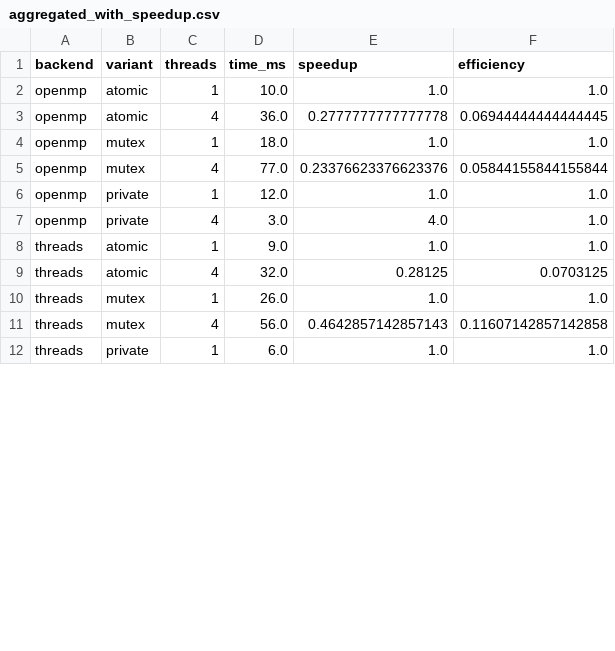
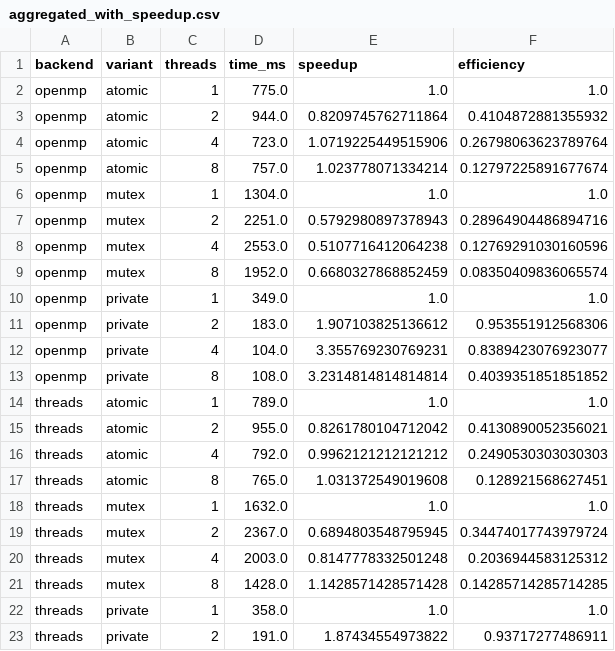
Before and after one commit to Sebasteuo/openmp-stdthread, a CSV file: results/aggregated_with_speedup.csv, drawn as a sheet; only a part is shown; the diff covers the shown part only.

Commit message:
Perf - threads

```diff
--- a/results/aggregated_with_speedup.csv
+++ b/results/aggregated_with_speedup.csv
@@ -1,12 +1,23 @@
 backend,variant,threads,time_ms,speedup,efficiency
-openmp,atomic,1,10.0,1.0,1.0
-openmp,atomic,4,36.0,0.2777777777777778,0.06944444444444445
-openmp,mutex,1,18.0,1.0,1.0
-openmp,mutex,4,77.0,0.23376623376623376,0.05844155844155844
-openmp,private,1,12.0,1.0,1.0
-openmp,private,4,3.0,4.0,1.0
-threads,atomic,1,9.0,1.0,1.0
-threads,atomic,4,32.0,0.28125,0.0703125
-threads,mutex,1,26.0,1.0,1.0
-threads,mutex,4,56.0,0.4642857142857143,0.11607142857142858
-threads,private,1,6.0,1.0,1.0
+openmp,atomic,1,775.0,1.0,1.0
+openmp,atomic,2,944.0,0.8209745762711864,0.4104872881355932
+openmp,atomic,4,723.0,1.0719225449515906,0.26798063623789764
+openmp,atomic,8,757.0,1.023778071334214,0.12797225891677674
+openmp,mutex,1,1304.0,1.0,1.0
+openmp,mutex,2,2251.0,0.5792980897378943,0.28964904486894716
+openmp,mutex,4,2553.0,0.5107716412064238,0.12769291030160596
+openmp,mutex,8,1952.0,0.6680327868852459,0.08350409836065574
+openmp,private,1,349.0,1.0,1.0
+openmp,private,2,183.0,1.907103825136612,0.953551912568306
+openmp,private,4,104.0,3.355769230769231,0.8389423076923077
+openmp,private,8,108.0,3.2314814814814814,0.4039351851851852
+threads,atomic,1,789.0,1.0,1.0
+threads,atomic,2,955.0,0.8261780104712042,0.4130890052356021
+threads,atomic,4,792.0,0.9962121212121212,0.2490530303030303
+threads,atomic,8,765.0,1.031372549019608,0.128921568627451
+threads,mutex,1,1632.0,1.0,1.0
+threads,mutex,2,2367.0,0.6894803548795945,0.34474017743979724
+threads,mutex,4,2003.0,0.8147778332501248,0.2036944583125312
+threads,mutex,8,1428.0,1.1428571428571428,0.14285714285714285
+threads,private,1,358.0,1.0,1.0
+threads,private,2,191.0,1.87434554973822,0.93717277486911
```
Also changed, not shown: 1 added row and 3 edited cells elsewhere in this file, results/aggregated.csv, 6 other files.
